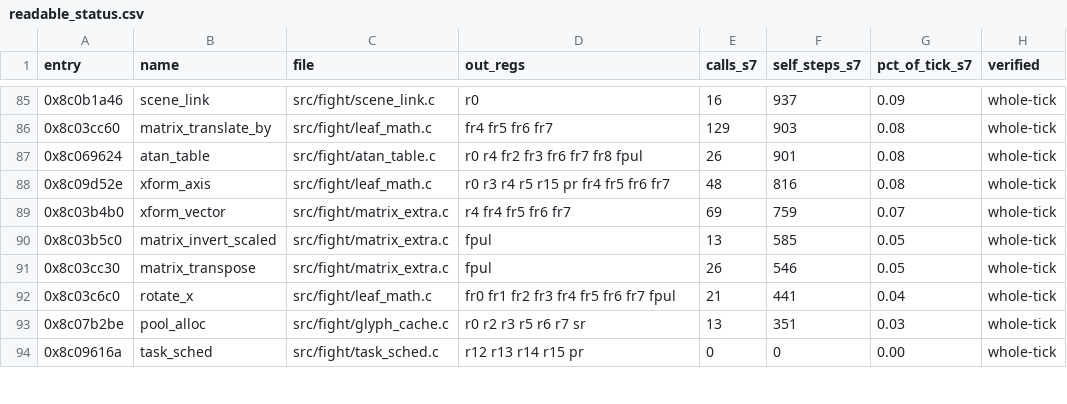
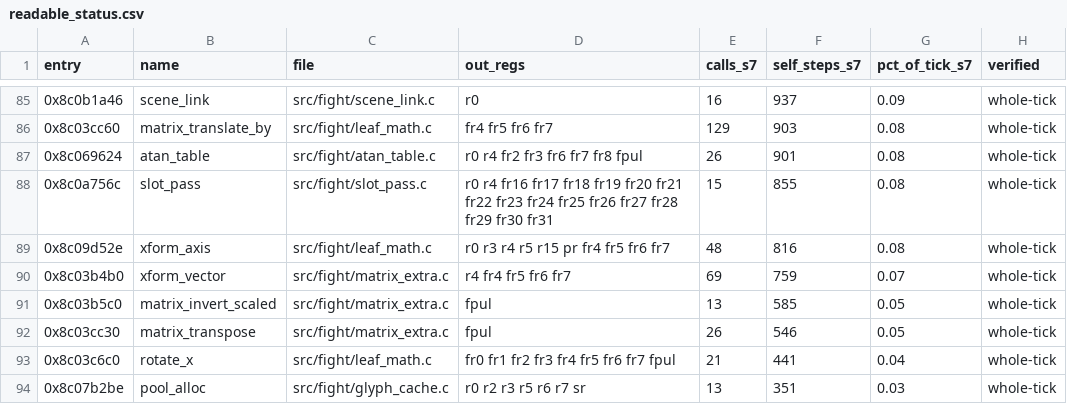
Before and after one commit to celsowm/vf3-decomp, a CSV file: docs/readable_status.csv, drawn as a sheet; only a part is shown, gaps mark what is left out; the shorter side is filled out with more unchanged rows.

```diff
--- a/docs/readable_status.csv
+++ b/docs/readable_status.csv
@@ -87,2 +87,3 @@ entry,name,file,out_regs,calls_s7,self_steps_s7,pct_of_tick_s7,verified
 0x8c069624,atan_table,src/fight/atan_table.c,r0 r4 fr2 fr3 fr6 fr7 fr8 fpul,26,901,0.08,whole-tick
+0x8c0a756c,slot_pass,src/fight/slot_pass.c,r0 r4 fr16 fr17 fr18 fr19 fr20 fr21 fr22 fr23 fr24 fr25 fr26 fr27 fr28 fr29 fr30 fr31,15,855,0.08,whole-tick
 0x8c09d52e,xform_axis,src/fight/leaf_math.c,r0 r3 r4 r5 r15 pr fr4 fr5 fr6 fr7,48,816,0.08,whole-tick
```
Also changed, not shown: 4 other files.
